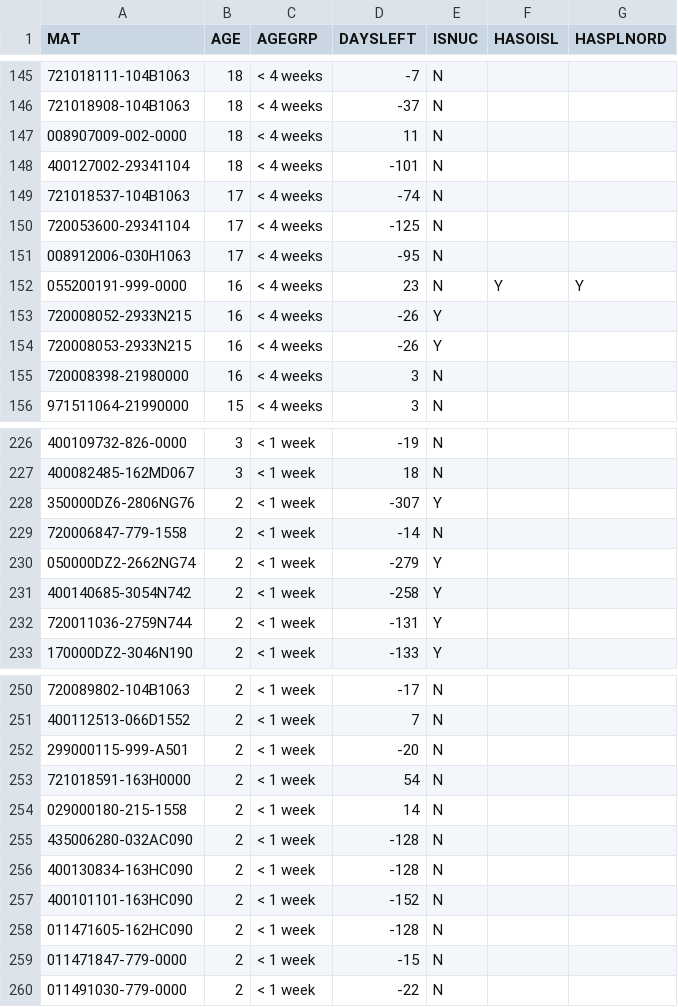
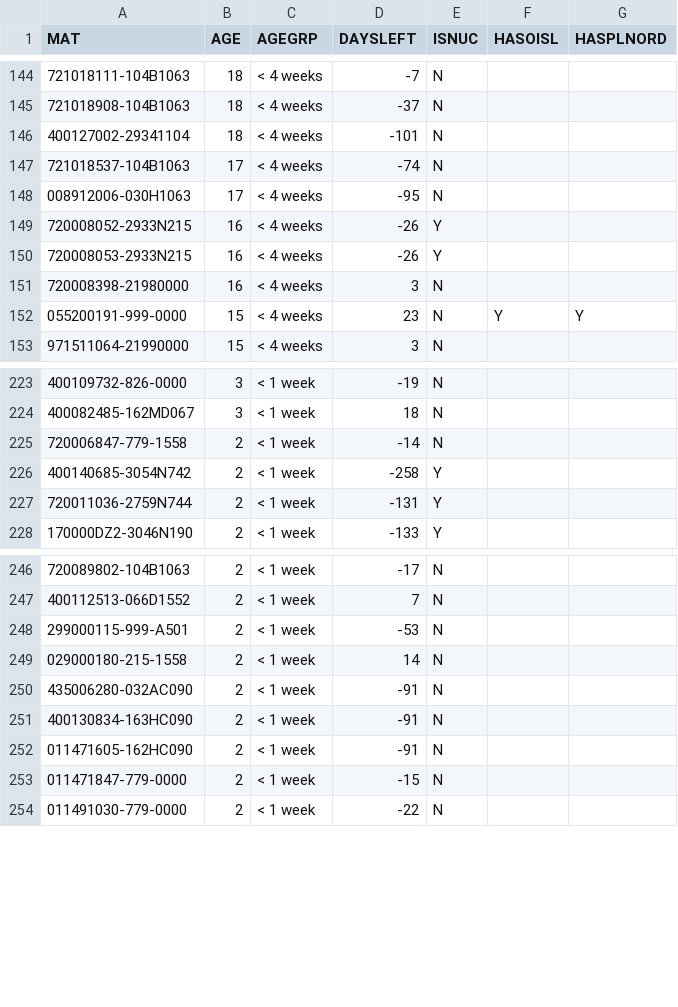
Before and after one commit to Visualys/Cyberplan, a CSV file: CND_OPENPR.csv, drawn as a sheet; only a part is shown, gaps mark what is left out; removed rows and columns are numbered as before the commit, all else as after; the diff covers the shown part only; the diff names each change by its address in the sheet, - before the commit and + after, or states it on an @@ line.

```diff
--- a/CND_OPENPR.csv
+++ b/CND_OPENPR.csv
-row 147: 008907009-002-0000 | 18 | < 4 weeks | 11 | N
-row 150: 720053600-29341104 | 17 | < 4 weeks | -125 | N
-row 152: 055200191-999-0000 | 16 | < 4 weeks | 23 | N | Y | Y
+row 152: 055200191-999-0000 | 15 | < 4 weeks | 23 | N | Y | Y
-row 228: 350000DZ6-2806NG76 | 2 | < 1 week | -307 | Y
-row 230: 050000DZ2-2662NG74 | 2 | < 1 week | -279 | Y
-D248 (DAYSLEFT): -20
+D248 (DAYSLEFT): -53
-row 253: 721018591-163H0000 | 2 | < 1 week | 54 | N
-D250:D251 (DAYSLEFT): -128
+D250:D251 (DAYSLEFT): -91
-row 257: 400101101-163HC090 | 2 | < 1 week | -152 | N
-D252 (DAYSLEFT): -128
+D252 (DAYSLEFT): -91
```
Also changed, not shown: 7 added rows, 18 removed rows and 2 edited cells elsewhere in this file.
